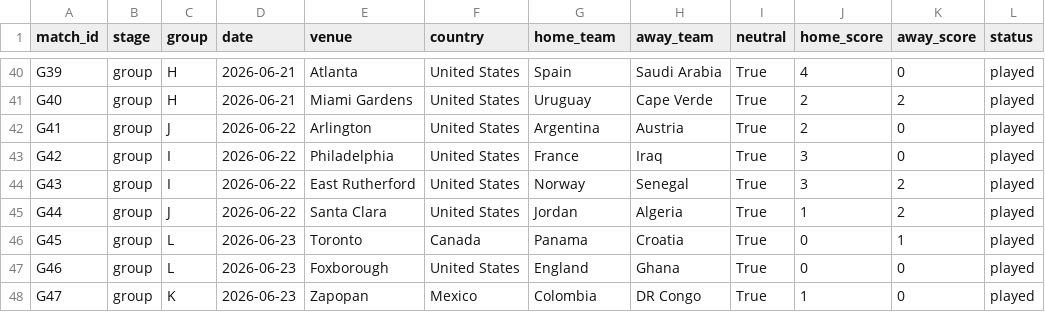
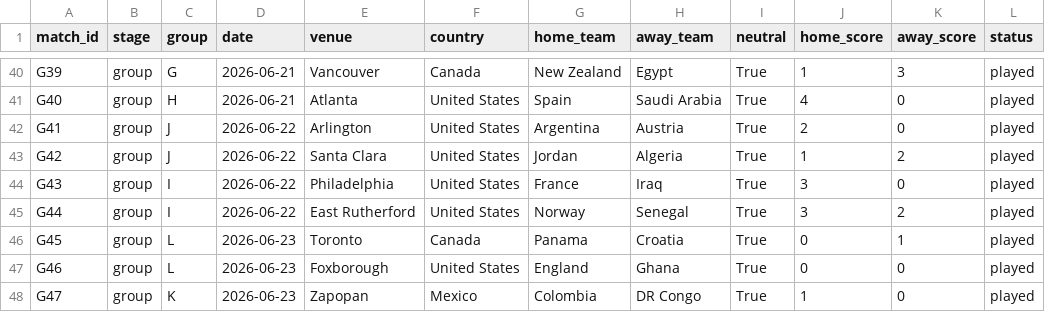
Before and after one commit to GeanPFC/MUNDIAL-, a CSV file: data/raw/wc2026_schedule.csv, drawn as a sheet; only a part is shown, gaps mark what is left out; the diff covers the shown part only; the diff names each change by its address in the sheet, - before the commit and + after, or states it on an @@ line.

```diff
--- a/data/raw/wc2026_schedule.csv
+++ b/data/raw/wc2026_schedule.csv
-C40 (group): H
+C40 (group): G
-E40 (venue): Atlanta
+E40 (venue): Vancouver
-F40 (country): United States
+F40 (country): Canada
-G40 (home_team): Spain
+G40 (home_team): New Zealand
-H40 (away_team): Saudi Arabia
+H40 (away_team): Egypt
-J40 (home_score): 4
+J40 (home_score): 1
-K40 (away_score): 0
+K40 (away_score): 3
-E41 (venue): Miami Gardens
+E41 (venue): Atlanta
-G41 (home_team): Uruguay
+G41 (home_team): Spain
-H41 (away_team): Cape Verde
+H41 (away_team): Saudi Arabia
-J41 (home_score): 2
+J41 (home_score): 4
-K41 (away_score): 2
+K41 (away_score): 0
-C43 (group): I
+C43 (group): J
-E43 (venue): Philadelphia
+E43 (venue): Santa Clara
-G43 (home_team): France
+G43 (home_team): Jordan
-H43 (away_team): Iraq
+H43 (away_team): Algeria
-J43 (home_score): 3
+J43 (home_score): 1
-K43 (away_score): 0
+K43 (away_score): 2
-E44 (venue): East Rutherford
+E44 (venue): Philadelphia
-G44 (home_team): Norway
+G44 (home_team): France
-H44 (away_team): Senegal
+H44 (away_team): Iraq
-K44 (away_score): 2
+K44 (away_score): 0
-C45 (group): J
+C45 (group): I
-E45 (venue): Santa Clara
+E45 (venue): East Rutherford
-G45 (home_team): Jordan
+G45 (home_team): Norway
-H45 (away_team): Algeria
+H45 (away_team): Senegal
-J45 (home_score): 1
+J45 (home_score): 3
```
Also changed, not shown: 73 edited cells elsewhere in this file, 2 other files.
